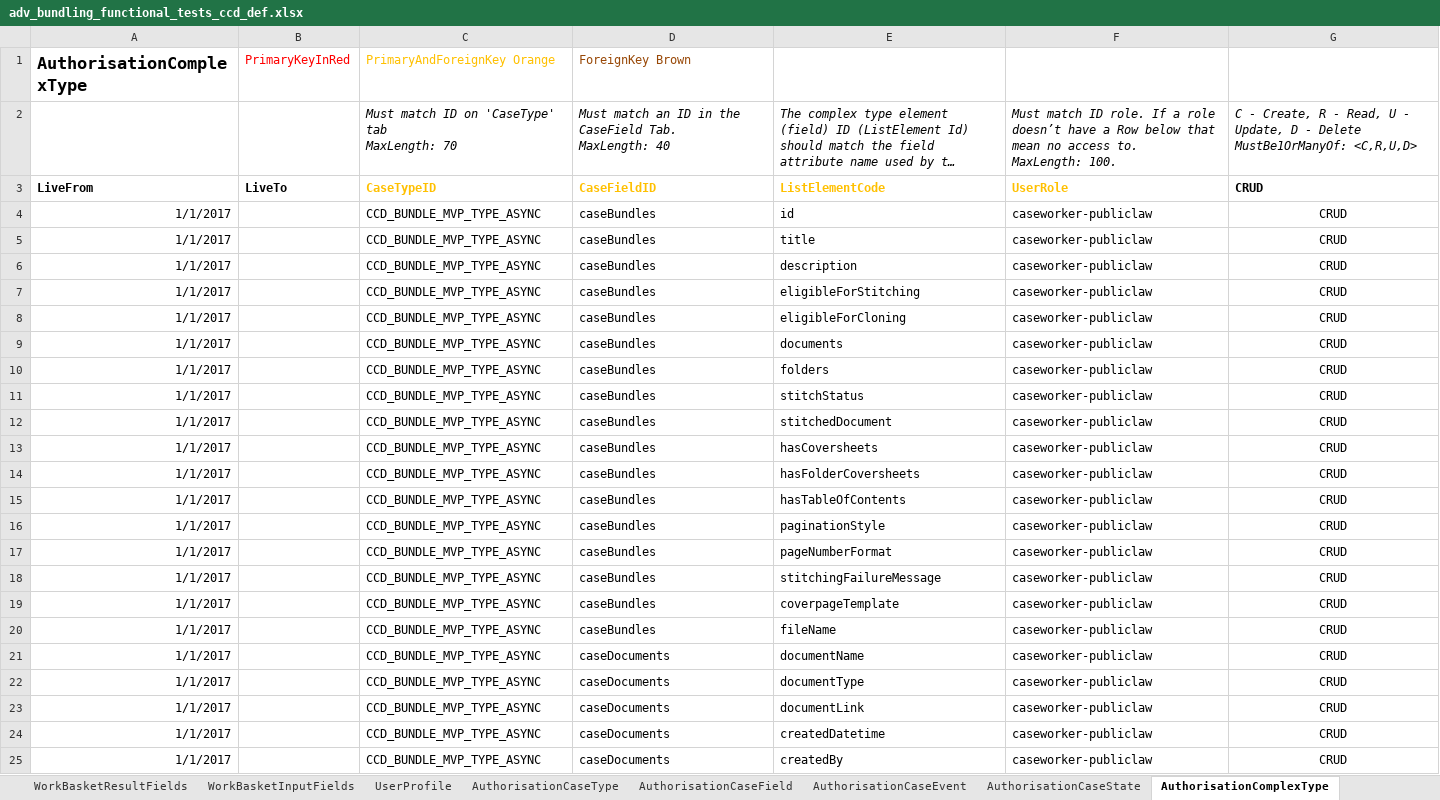
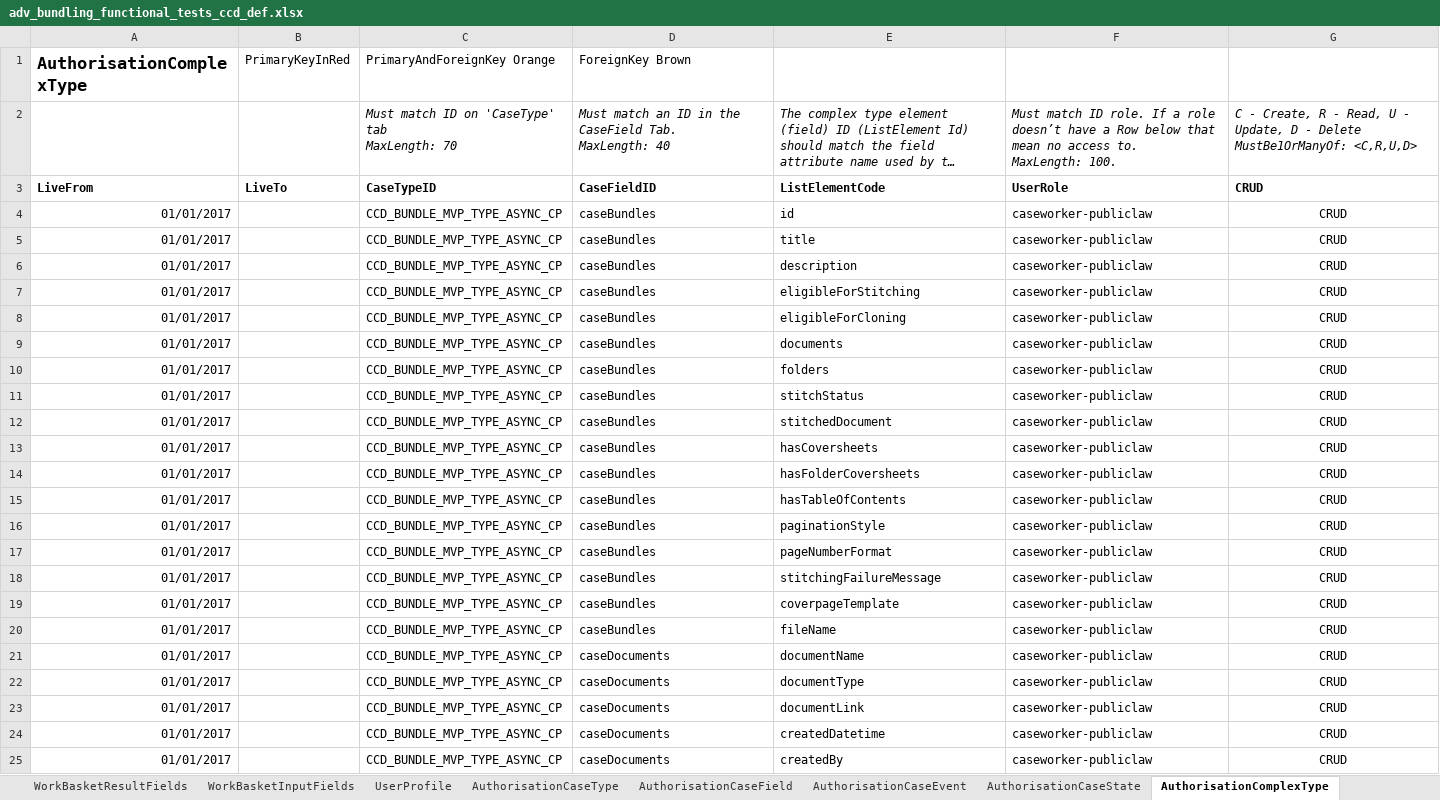
Before and after one commit to hmcts/em-ccd-orchestrator, an Excel workbook: src/aat/resources/adv_bundling_functional_tests_ccd_def.xlsx, sheet AuthorisationComplexType, drawn as a sheet; long unchanged cells end in …; values as stored, in another font and other column widths than the file's, no borders; the diff names each change by its address in the sheet, - before the commit and + after, or states it on an @@ line.

```diff
--- a/src/aat/resources/adv_bundling_functional_tests_ccd_def.xlsx (sheet AuthorisationComplexType)
+++ b/src/aat/resources/adv_bundling_functional_tests_ccd_def.xlsx (sheet AuthorisationComplexType)
-B1 text colour: #FF0000
+B1 text colour: black
-C1 text colour: #FFC000
+C1 text colour: black
-D1 text colour: #984807
+D1 text colour: black
-C3:F3 text colour: #FFC000
+C3:F3 text colour: black
-A4:A25 (AuthorisationComplexType): 1/1/2017
+A4:A25 (AuthorisationComplexType): 01/01/2017
-C4:C25 (PrimaryAndForeignKey Orange): CCD_BUNDLE_MVP_TYPE_ASYNC
+C4:C25 (PrimaryAndForeignKey Orange): CCD_BUNDLE_MVP_TYPE_ASYNC_CP
```
Also changed, not shown: sheet CaseEventToFields, sheet CaseField, sheet CaseTypeTab, sheet AuthorisationCaseField, sheet ComplexTypes, sheet FixedLists, 13 more sheets.
